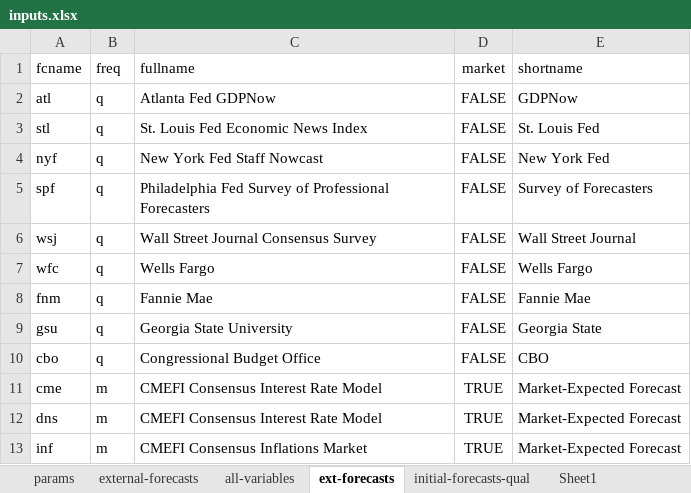
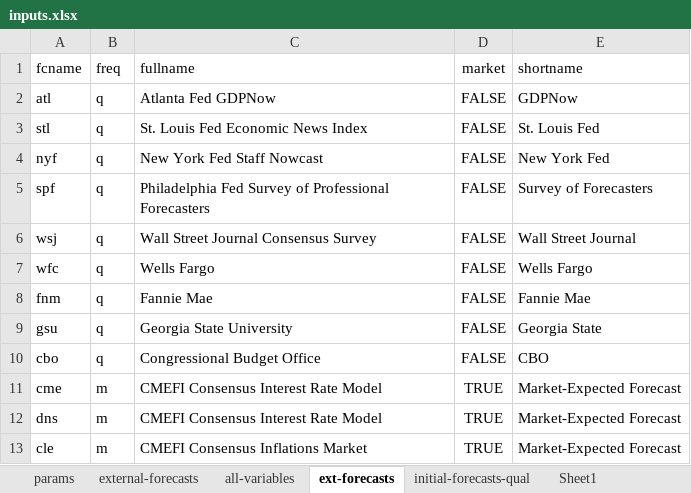
Before and after one commit to cmefi/econforecasting-r, an Excel workbook: model-inputs/inputs.xlsx, sheet ext-forecasts, drawn as a sheet; values as stored, in another font and other column widths than the file's, no borders; table styles not drawn; the diff names each change by its address in the sheet, - before the commit and + after, or states it on an @@ line.

Commit message:
Split baseline initial forecasts from other scenario initial forecasts (v0.14)

```diff
--- a/model-inputs/inputs.xlsx (sheet ext-forecasts)
+++ b/model-inputs/inputs.xlsx (sheet ext-forecasts)
-A13 (fcname): inf
+A13 (fcname): cle
```
Also changed, not shown: sheet initial-forecasts-qual, sheet params, 1 other file.
